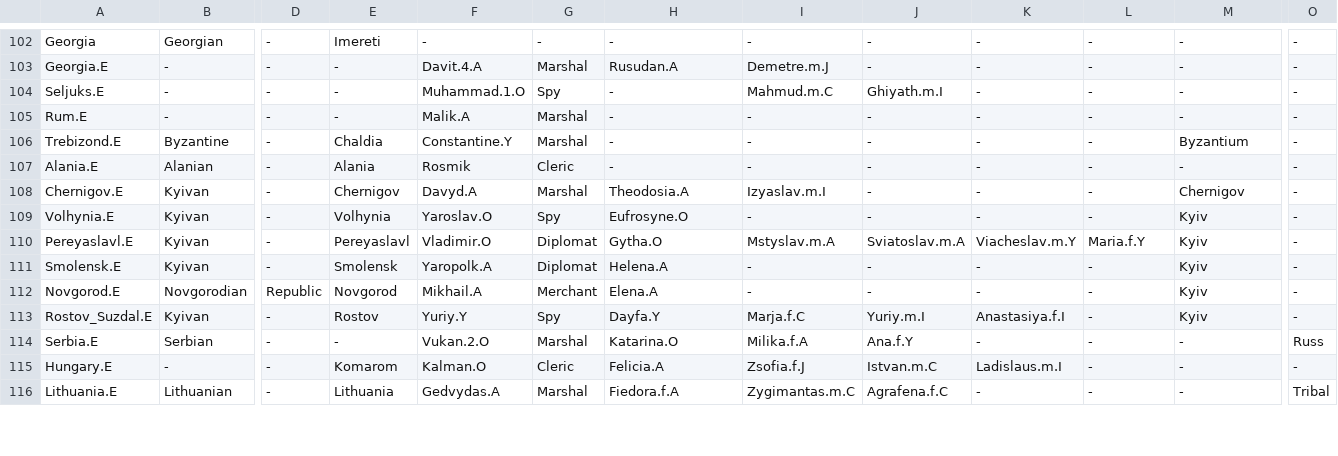
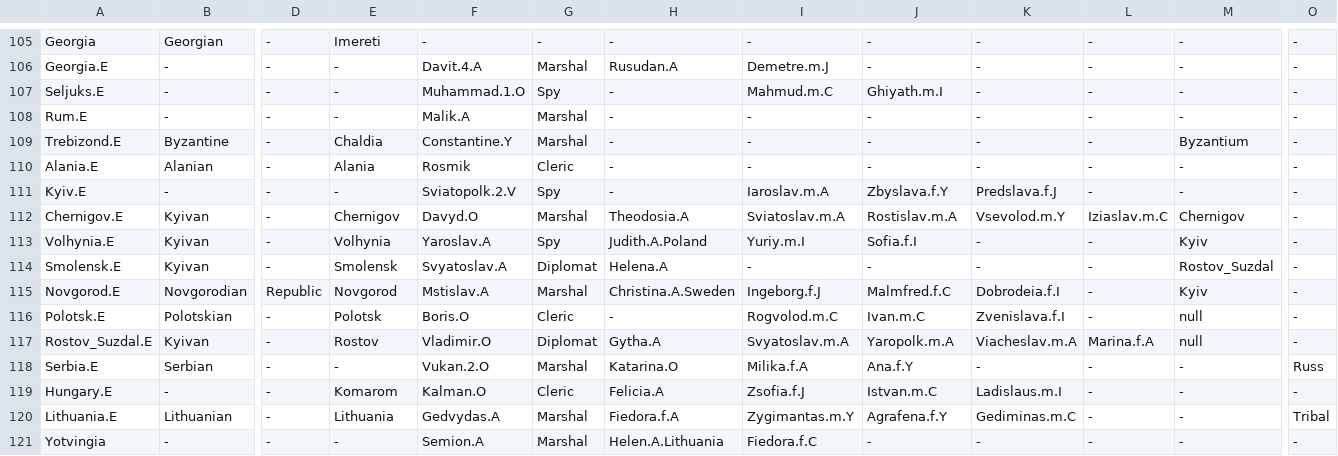
Before and after one commit to Mewyii/Statera-KoH-2-Balance-Overhaul-Mod, a CSV file: Maps/europe/kingdoms.csv, drawn as a sheet; only a part is shown, gaps mark what is left out; removed rows and columns are numbered as before the commit, all else as after; rows hold the shown columns only; the diff covers the shown part only; the diff names each change by its address in the sheet, - before the commit and + after, or states it on an @@ line.

```diff
--- a/Maps/europe/kingdoms.csv
+++ b/Maps/europe/kingdoms.csv
+row 111: Kyiv.E | - | - | - | Sviatopolk.2.V | Spy | - | Iaroslav.m.A | Zbyslava.f.Y | Predslava.f.J | - | - | -
-F112: Davyd.A
+F112: Davyd.O
-I112: Izyaslav.m.I
+I112: Sviatoslav.m.A
-J112: -
+J112: Rostislav.m.A
-K112: -
+K112: Vsevolod.m.Y
-L112: -
+L112: Iziaslav.m.C
-F113: Yaroslav.O
+F113: Yaroslav.A
-H113: Eufrosyne.O
+H113: Judith.A.Poland
-I113: -
+I113: Yuriy.m.I
-J113: -
+J113: Sofia.f.I
-row 110: Pereyaslavl.E | Kyivan | - | Pereyaslavl | Vladimir.O | Diplomat | Gytha.O | Mstyslav.m.A | Sviatoslav.m.A | Viacheslav.m.Y | Maria.f.Y | Kyiv | -
-F114: Yaropolk.A
+F114: Svyatoslav.A
-M114: Kyiv
+M114: Rostov_Suzdal
-F115: Mikhail.A
+F115: Mstislav.A
-G115: Merchant
+G115: Marshal
-H115: Elena.A
+H115: Christina.A.Sweden
-I115: -
+I115: Ingeborg.f.J
-J115: -
+J115: Malmfred.f.C
-K115: -
+K115: Dobrodeia.f.I
+row 116: Polotsk.E | Polotskian | - | Polotsk | Boris.O | Cleric | - | Rogvolod.m.C | Ivan.m.C | Zvenislava.f.I | - | null | -
-F117: Yuriy.Y
+F117: Vladimir.O
-G117: Spy
+G117: Diplomat
-H117: Dayfa.Y
+H117: Gytha.A
-I117: Marja.f.C
+I117: Svyatoslav.m.A
-J117: Yuriy.m.I
+J117: Yaropolk.m.A
-K117: Anastasiya.f.I
+K117: Viacheslav.m.A
-L117: -
+L117: Marina.f.A
-M117: Kyiv
+M117: null
-I120: Zygimantas.m.C
+I120: Zygimantas.m.Y
-J120: Agrafena.f.C
+J120: Agrafena.f.Y
-K120: -
+K120: Gediminas.m.C
+row 121: Yotvingia | - | - | - | Semion.A | Marshal | Helen.A.Lithuania | Fiedora.f.C | - | - | - | - | -
```
Also changed, not shown: 4 added rows and 24 edited cells elsewhere in this file, Maps/europe/cultures.csv, Maps/europe/realms.csv, 10 other files.
